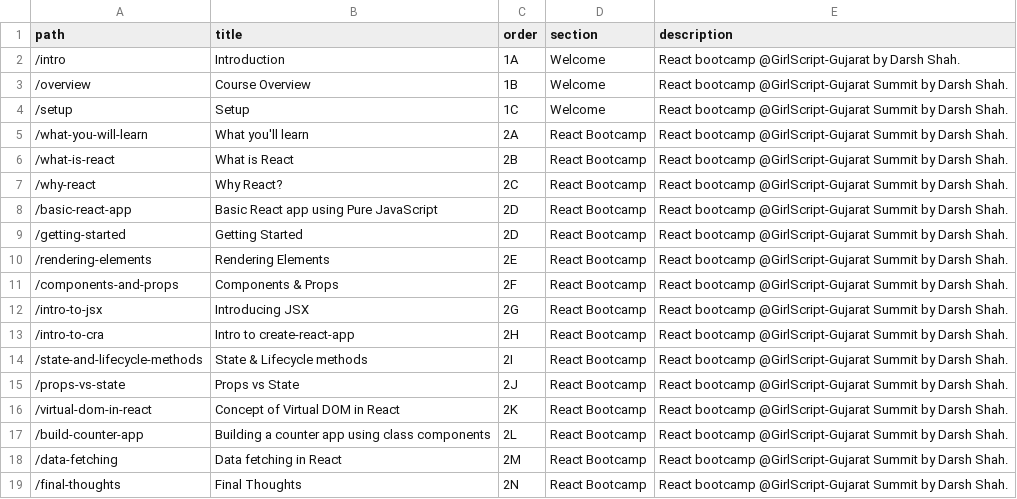
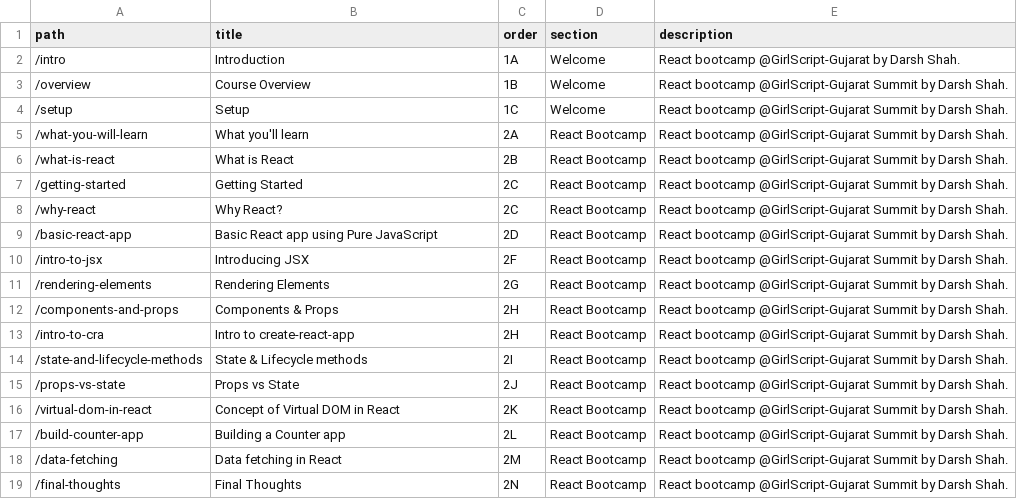
Before and after one commit to iamdarshshah/reactjs-course, a CSV file: lessons.csv, drawn as a sheet.

```diff
--- a/lessons.csv
+++ b/lessons.csv
@@ -6,8 +6,8 @@ path,title,order,section,description
 "/what-is-react","What is React","2B","React Bootcamp","React bootcamp @GirlScript-Gujarat Summit by Darsh Shah."
+"/getting-started","Getting Started","2C","React Bootcamp","React bootcamp @GirlScript-Gujarat Summit by Darsh Shah."
 "/why-react","Why React?","2C","React Bootcamp","React bootcamp @GirlScript-Gujarat Summit by Darsh Shah."
 "/basic-react-app","Basic React app using Pure JavaScript","2D","React Bootcamp","React bootcamp @GirlScript-Gujarat Summit by Darsh Shah."
-"/getting-started","Getting Started","2D","React Bootcamp","React bootcamp @GirlScript-Gujarat Summit by Darsh Shah."
-"/rendering-elements","Rendering Elements","2E","React Bootcamp","React bootcamp @GirlScript-Gujarat Summit by Darsh Shah."
-"/components-and-props","Components & Props","2F","React Bootcamp","React bootcamp @GirlScript-Gujarat Summit by Darsh Shah."
-"/intro-to-jsx","Introducing JSX","2G","React Bootcamp","React bootcamp @GirlScript-Gujarat Summit by Darsh Shah."
+"/intro-to-jsx","Introducing JSX","2F","React Bootcamp","React bootcamp @GirlScript-Gujarat Summit by Darsh Shah."
+"/rendering-elements","Rendering Elements","2G","React Bootcamp","React bootcamp @GirlScript-Gujarat Summit by Darsh Shah."
+"/components-and-props","Components & Props","2H","React Bootcamp","React bootcamp @GirlScript-Gujarat Summit by Darsh Shah."
 "/intro-to-cra","Intro to create-react-app","2H","React Bootcamp","React bootcamp @GirlScript-Gujarat Summit by Darsh Shah."
@@ -16,3 +16,3 @@ path,title,order,section,description
 "/virtual-dom-in-react","Concept of Virtual DOM in React","2K","React Bootcamp","React bootcamp @GirlScript-Gujarat Summit by Darsh Shah."
-"/build-counter-app","Building a counter app using class components","2L","React Bootcamp","React bootcamp @GirlScript-Gujarat Summit by Darsh Shah."
+"/build-counter-app","Building a Counter app","2L","React Bootcamp","React bootcamp @GirlScript-Gujarat Summit by Darsh Shah."
 "/data-fetching","Data fetching in React","2M","React Bootcamp","React bootcamp @GirlScript-Gujarat Summit by Darsh Shah."
```
Also changed, not shown: links.csv, 53 other files.
